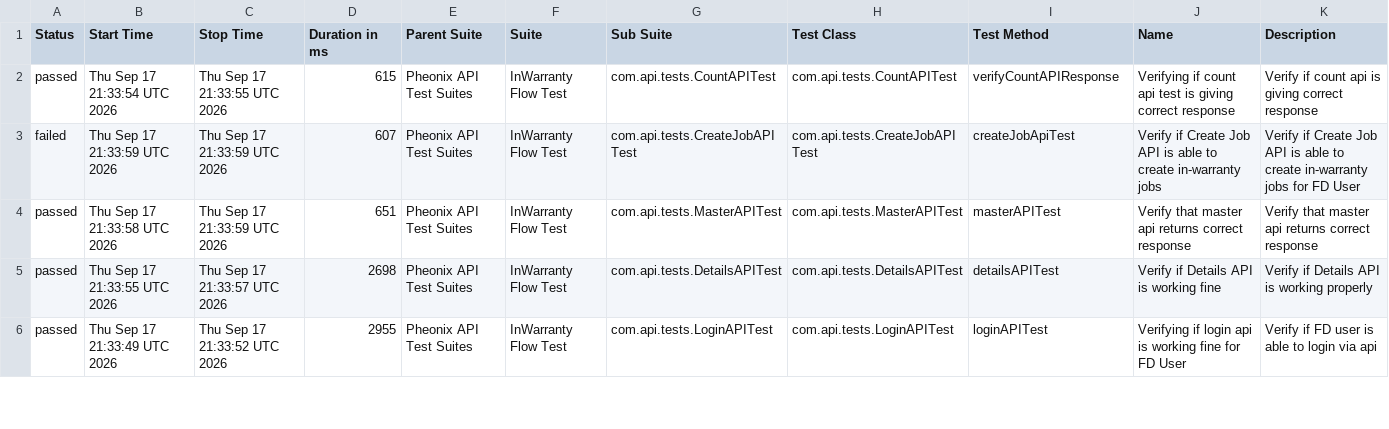
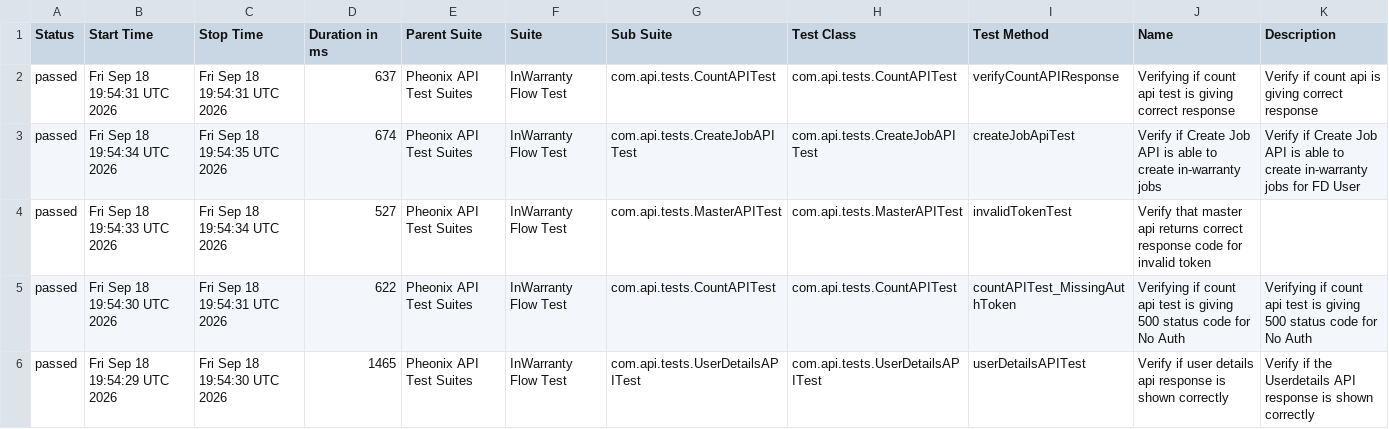
Before and after one commit to kstvds24/Phoenix-TestAutomationFrameWork, a CSV file: data/suites.csv, drawn as a sheet; only a part is shown; the diff covers the shown part only.

```diff
--- a/data/suites.csv
+++ b/data/suites.csv
@@ -1,6 +1,6 @@
 "Status","Start Time","Stop Time","Duration in ms","Parent Suite","Suite","Sub Suite","Test Class","Test Method","Name","Description"
-"passed","Thu Sep 17 21:33:54 UTC 2026","Thu Sep 17 21:33:55 UTC 2026","615","Pheonix API Test Suites","InWarranty Flow Test","com.api.tests.CountAPITest","com.api.tests.CountAPITest","verifyCountAPIResponse","Verifying if count api test is giving correct response","Verify if count api is giving correct response"
-"failed","Thu Sep 17 21:33:59 UTC 2026","Thu Sep 17 21:33:59 UTC 2026","607","Pheonix API Test Suites","InWarranty Flow Test","com.api.tests.CreateJobAPITest","com.api.tests.CreateJobAPITest","createJobApiTest","Verify if Create Job API is able to create in-warranty jobs","Verify if Create Job API is able to create in-warranty jobs for FD User"
-"passed","Thu Sep 17 21:33:58 UTC 2026","Thu Sep 17 21:33:59 UTC 2026","651","Pheonix API Test Suites","InWarranty Flow Test","com.api.tests.MasterAPITest","com.api.tests.MasterAPITest","masterAPITest","Verify that master api returns correct response","Verify that master api returns correct response"
-"passed","Thu Sep 17 21:33:55 UTC 2026","Thu Sep 17 21:33:57 UTC 2026","2698","Pheonix API Test Suites","InWarranty Flow Test","com.api.tests.DetailsAPITest","com.api.tests.DetailsAPITest","detailsAPITest","Verify if Details API is working fine","Verify if Details API is working properly"
-"passed","Thu Sep 17 21:33:49 UTC 2026","Thu Sep 17 21:33:52 UTC 2026","2955","Pheonix API Test Suites","InWarranty Flow Test","com.api.tests.LoginAPITest","com.api.tests.LoginAPITest","loginAPITest","Verifying if login api is working fine for FD User","Verify if FD user is able to login via api"
+"passed","Fri Sep 18 19:54:31 UTC 2026","Fri Sep 18 19:54:31 UTC 2026","637","Pheonix API Test Suites","InWarranty Flow Test","com.api.tests.CountAPITest","com.api.tests.CountAPITest","verifyCountAPIResponse","Verifying if count api test is giving correct response","Verify if count api is giving correct response"
+"passed","Fri Sep 18 19:54:34 UTC 2026","Fri Sep 18 19:54:35 UTC 2026","674","Pheonix API Test Suites","InWarranty Flow Test","com.api.tests.CreateJobAPITest","com.api.tests.CreateJobAPITest","createJobApiTest","Verify if Create Job API is able to create in-warranty jobs","Verify if Create Job API is able to create in-warranty jobs for FD User"
+"passed","Fri Sep 18 19:54:33 UTC 2026","Fri Sep 18 19:54:34 UTC 2026","527","Pheonix API Test Suites","InWarranty Flow Test","com.api.tests.MasterAPITest","com.api.tests.MasterAPITest","invalidTokenTest","Verify that master api returns correct response code for invalid token",""
+"passed","Fri Sep 18 19:54:30 UTC 2026","Fri Sep 18 19:54:31 UTC 2026","622","Pheonix API Test Suites","InWarranty Flow Test","com.api.tests.CountAPITest","com.api.tests.CountAPITest","countAPITest_MissingAuthToken","Verifying if count api test is giving 500 status code for No Auth","Verifying if count api test is giving 500 status code for No Auth"
+"passed","Fri Sep 18 19:54:29 UTC 2026","Fri Sep 18 19:54:30 UTC 2026","1465","Pheonix API Test Suites","InWarranty Flow Test","com.api.tests.UserDetailsAPITest","com.api.tests.UserDetailsAPITest","userDetailsAPITest","Verify if user details api response is shown correctly","Verify if the Userdetails API response is shown correctly"
```
Also changed, not shown: 22 edited cells elsewhere in this file, data/behaviors.csv, 58 other files.
